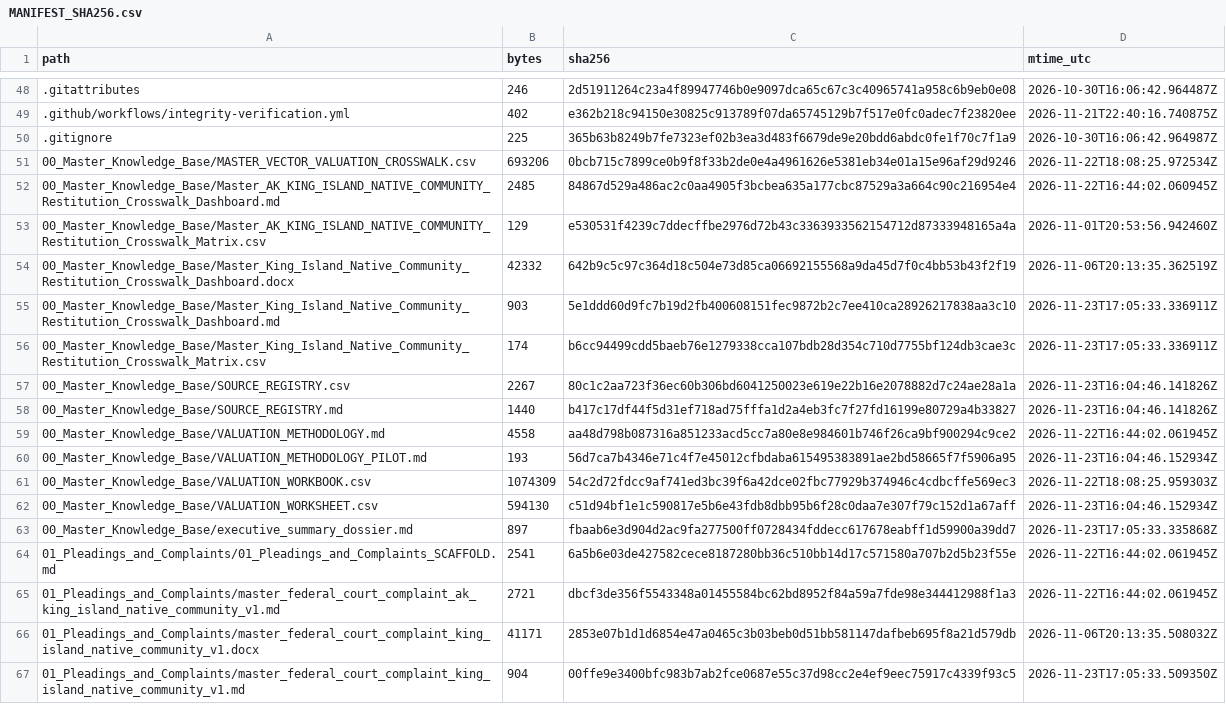
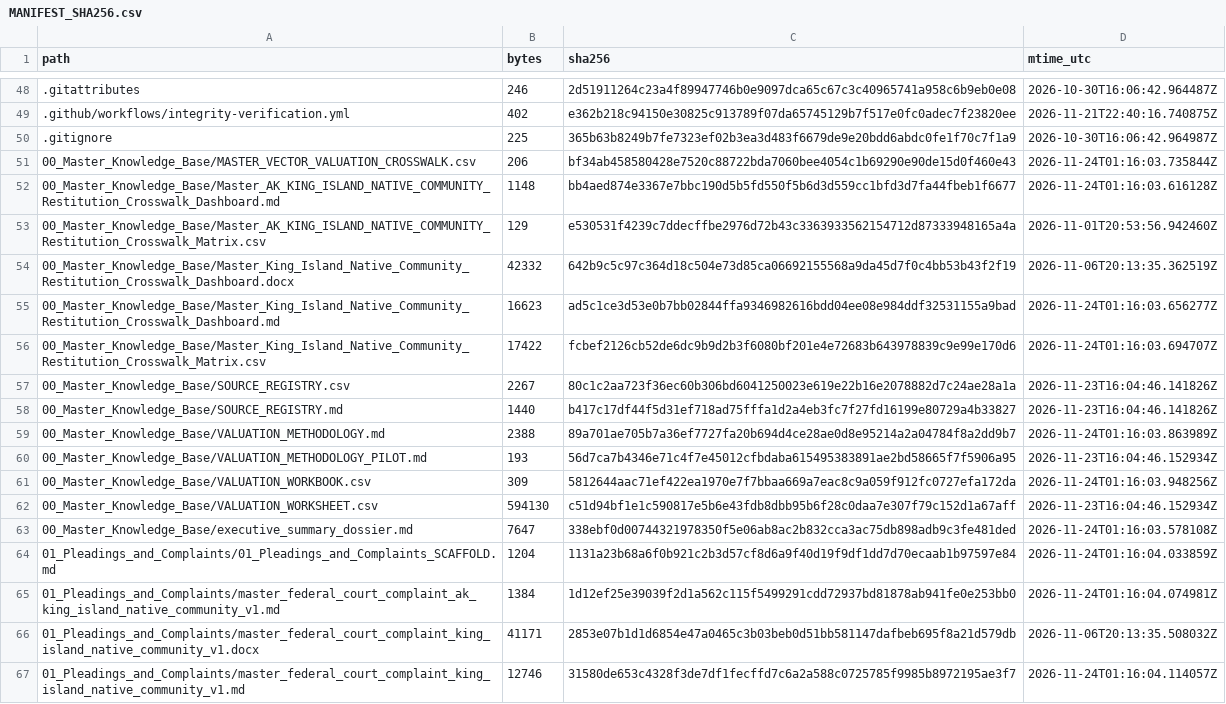
Before and after one commit to GlobalRestitutionAlliance/turtle-island-us-ak-king-island-native-community-master-litigation, a CSV file: 99_Archives_and_Manifests/MANIFEST_SHA256.csv, drawn as a sheet; only a part is shown, gaps mark what is left out; the diff covers the shown part only.

```diff
--- a/99_Archives_and_Manifests/MANIFEST_SHA256.csv
+++ b/99_Archives_and_Manifests/MANIFEST_SHA256.csv
@@ -50,18 +50,18 @@ path,bytes,sha256,mtime_utc
 .gitignore,225,365b63b8249b7fe7323ef02b3ea3d483f6679de9e20bdd6abdc0fe1f70c7f1a9,2026-10-30T16:06:42.964987Z
-00_Master_Knowledge_Base/MASTER_VECTOR_VALUATION_CROSSWALK.csv,693206,0bcb715c7899ce0b9f8f33b2de0e4a4961626e5381eb34e01a15e96af29d9246,2026-11-22T18:08:25.972534Z
-00_Master_Knowledge_Base/Master_AK_KING_ISLAND_NATIVE_COMMUNITY_Restitution_Crosswalk_Dashboard.md,2485,84867d529a486ac2c0aa4905f3bcbea635a177cbc87529a3a664c90c216954e4,2026-11-22T16:44:02.060945Z
+00_Master_Knowledge_Base/MASTER_VECTOR_VALUATION_CROSSWALK.csv,206,bf34ab458580428e7520c88722bda7060bee4054c1b69290e90de15d0f460e43,2026-11-24T01:16:03.735844Z
+00_Master_Knowledge_Base/Master_AK_KING_ISLAND_NATIVE_COMMUNITY_Restitution_Crosswalk_Dashboard.md,1148,bb4aed874e3367e7bbc190d5b5fd550f5b6d3d559cc1bfd3d7fa44fbeb1f6677,2026-11-24T01:16:03.616128Z
 00_Master_Knowledge_Base/Master_AK_KING_ISLAND_NATIVE_COMMUNITY_Restitution_Crosswalk_Matrix.csv,129,e530531f4239c7ddecffbe2976d72b43c3363933562154712d87333948165a4a,2026-11-01T20:53:56.942460Z
 00_Master_Knowledge_Base/Master_King_Island_Native_Community_Restitution_Crosswalk_Dashboard.docx,42332,642b9c5c97c364d18c504e73d85ca06692155568a9da45d7f0c4bb53b43f2f19,2026-11-06T20:13:35.362519Z
-00_Master_Knowledge_Base/Master_King_Island_Native_Community_Restitution_Crosswalk_Dashboard.md,903,5e1ddd60d9fc7b19d2fb400608151fec9872b2c7ee410ca28926217838aa3c10,2026-11-23T17:05:33.336911Z
-00_Master_Knowledge_Base/Master_King_Island_Native_Community_Restitution_Crosswalk_Matrix.csv,174,b6cc94499cdd5baeb76e1279338cca107bdb28d354c710d7755bf124db3cae3c,2026-11-23T17:05:33.336911Z
+00_Master_Knowledge_Base/Master_King_Island_Native_Community_Restitution_Crosswalk_Dashboard.md,16623,ad5c1ce3d53e0b7bb02844ffa9346982616bdd04ee08e984ddf32531155a9bad,2026-11-24T01:16:03.656277Z
+00_Master_Knowledge_Base/Master_King_Island_Native_Community_Restitution_Crosswalk_Matrix.csv,17422,fcbef2126cb52de6dc9b9d2b3f6080bf201e4e72683b643978839c9e99e170d6,2026-11-24T01:16:03.694707Z
 00_Master_Knowledge_Base/SOURCE_REGISTRY.csv,2267,80c1c2aa723f36ec60b306bd6041250023e619e22b16e2078882d7c24ae28a1a,2026-11-23T16:04:46.141826Z
 00_Master_Knowledge_Base/SOURCE_REGISTRY.md,1440,b417c17df44f5d31ef718ad75fffa1d2a4eb3fc7f27fd16199e80729a4b33827,2026-11-23T16:04:46.141826Z
-00_Master_Knowledge_Base/VALUATION_METHODOLOGY.md,4558,aa48d798b087316a851233acd5cc7a80e8e984601b746f26ca9bf900294c9ce2,2026-11-22T16:44:02.061945Z
+00_Master_Knowledge_Base/VALUATION_METHODOLOGY.md,2388,89a701ae705b7a36ef7727fa20b694d4ce28ae0d8e95214a2a04784f8a2dd9b7,2026-11-24T01:16:03.863989Z
 00_Master_Knowledge_Base/VALUATION_METHODOLOGY_PILOT.md,193,56d7ca7b4346e71c4f7e45012cfbdaba615495383891ae2bd58665f7f5906a95,2026-11-23T16:04:46.152934Z
-00_Master_Knowledge_Base/VALUATION_WORKBOOK.csv,1074309,54c2d72fdcc9af741ed3bc39f6a42dce02fbc77929b374946c4cdbcffe569ec3,2026-11-22T18:08:25.959303Z
+00_Master_Knowledge_Base/VALUATION_WORKBOOK.csv,309,5812644aac71ef422ea1970e7f7bbaa669a7eac8c9a059f912fc0727efa172da,2026-11-24T01:16:03.948256Z
 00_Master_Knowledge_Base/VALUATION_WORKSHEET.csv,594130,c51d94bf1e1c590817e5b6e43fdb8dbb95b6f28c0daa7e307f79c152d1a67aff,2026-11-23T16:04:46.152934Z
-00_Master_Knowledge_Base/executive_summary_dossier.md,897,fbaab6e3d904d2ac9fa277500ff0728434fddecc617678eabff1d59900a39dd7,2026-11-23T17:05:33.335868Z
-01_Pleadings_and_Complaints/01_Pleadings_and_Complaints_SCAFFOLD.md,2541,6a5b6e03de427582cece8187280bb36c510bb14d17c571580a707b2d5b23f55e,2026-11-22T16:44:02.061945Z
-01_Pleadings_and_Complaints/master_federal_court_complaint_ak_king_island_native_community_v1.md,2721,dbcf3de356f5543348a01455584bc62bd8952f84a59a7fde98e344412988f1a3,2026-11-22T16:44:02.061945Z
+00_Master_Knowledge_Base/executive_summary_dossier.md,7647,338ebf0d00744321978350f5e06ab8ac2b832cca3ac75db898adb9c3fe481ded,2026-11-24T01:16:03.578108Z
+01_Pleadings_and_Complaints/01_Pleadings_and_Complaints_SCAFFOLD.md,1204,1131a23b68a6f0b921c2b3d57cf8d6a9f40d19f9df1dd7d70ecaab1b97597e84,2026-11-24T01:16:04.033859Z
+01_Pleadings_and_Complaints/master_federal_court_complaint_ak_king_island_native_community_v1.md,1384,1d12ef25e39039f2d1a562c115f5499291cdd72937bd81878ab941fe0e253bb0,2026-11-24T01:16:04.074981Z
 01_Pleadings_and_Complaints/master_federal_court_complaint_king_island_native_community_v1.docx,41171,2853e07b1d1d6854e47a0465c3b03beb0d51bb581147dafbeb695f8a21d579db,2026-11-06T20:13:35.508032Z
-01_Pleadings_and_Complaints/master_federal_court_complaint_king_island_native_community_v1.md,904,00ffe9e3400bfc983b7ab2fce0687e55c37d98cc2e4ef9eec75917c4339f93c5,2026-11-23T17:05:33.509350Z
+01_Pleadings_and_Complaints/master_federal_court_complaint_king_island_native_community_v1.md,12746,31580de653c4328f3de7df1fecffd7c6a2a588c0725785f9985b8972195ae3f7,2026-11-24T01:16:04.114057Z
```
Also changed, not shown: 80 edited cells elsewhere in this file, 37 other files.
